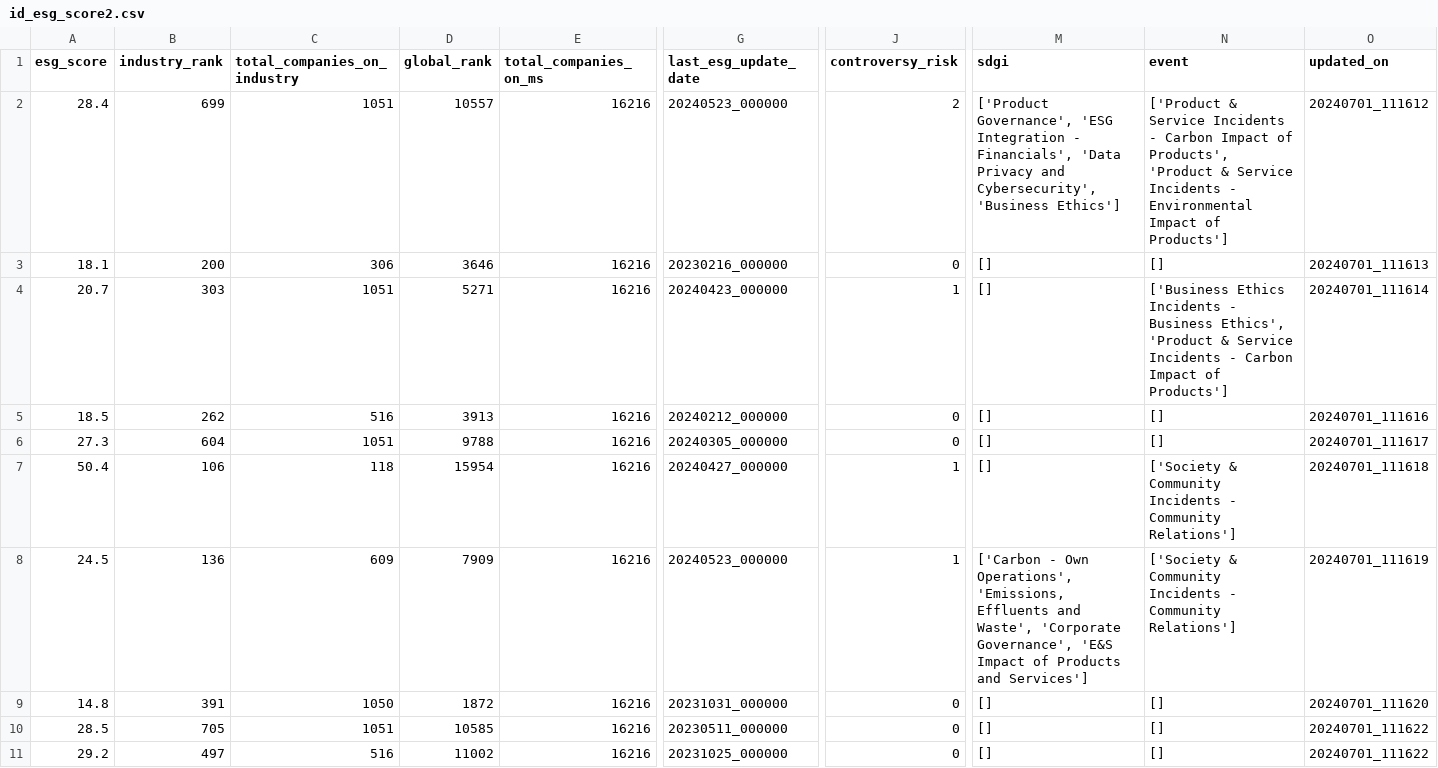
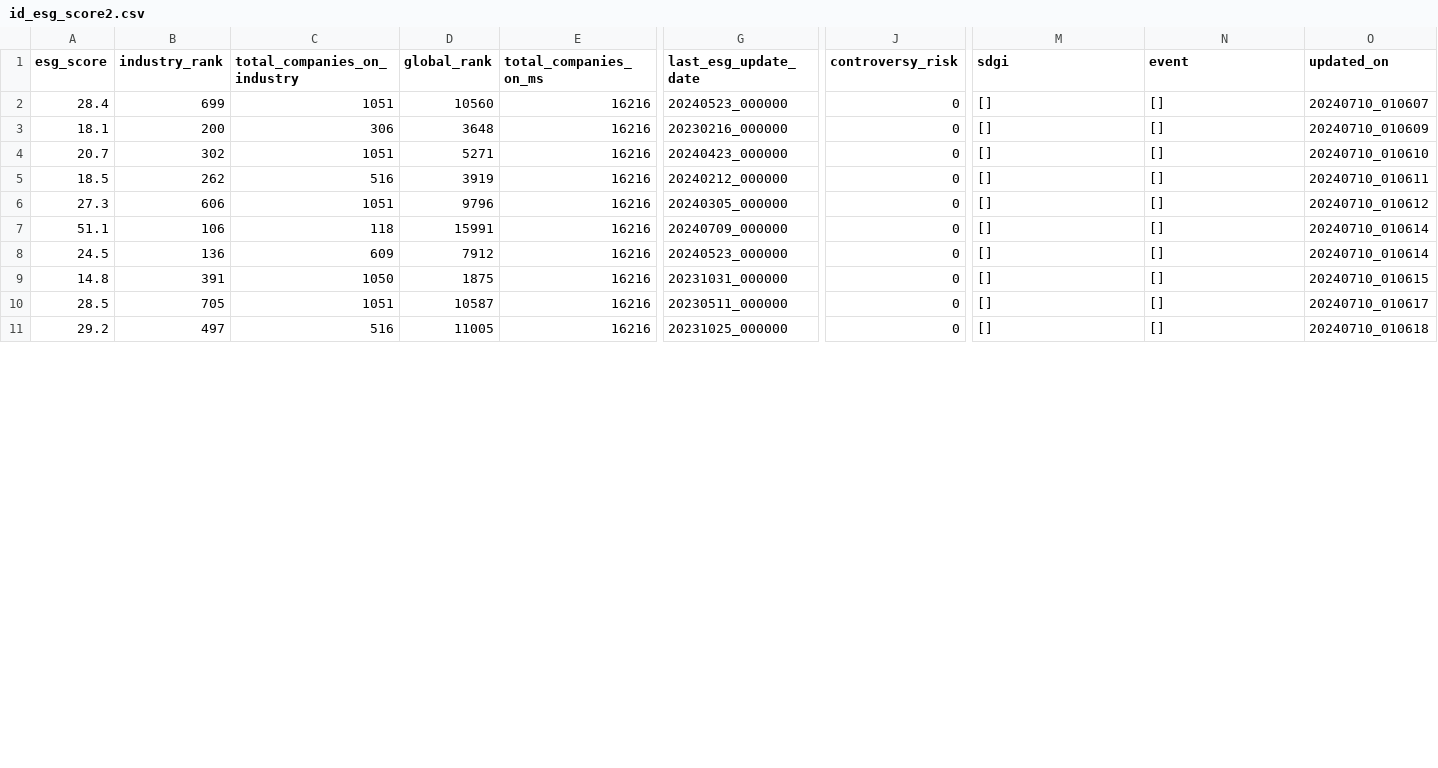
Before and after one commit to supertypeai/sectors_get_esg_score, a CSV file: id_esg_score2.csv, drawn as a sheet; only a part is shown, gaps mark what is left out; the diff covers the shown part only; the diff names each change by its address in the sheet, - before the commit and + after, or states it on an @@ line.

```diff
--- a/id_esg_score2.csv
+++ b/id_esg_score2.csv
-D2 (global_rank): 10557
+D2 (global_rank): 10560
-J2 (controversy_risk): 2
+J2 (controversy_risk): 0
-M2 (sdgi): ['Product Governance', 'ESG Integration - Financials', 'Data Privacy and Cybersecurity', 'Business Ethics']
+M2 (sdgi): []
-N2 (event): ['Product & Service Incidents - Carbon Impact of Products', 'Product & Service Incidents - Environmental Impact of Products']
+N2 (event): []
-O2 (updated_on): 20240701_111612
+O2 (updated_on): 20240710_010607
-D3 (global_rank): 3646
+D3 (global_rank): 3648
-O3 (updated_on): 20240701_111613
+O3 (updated_on): 20240710_010609
-B4 (industry_rank): 303
+B4 (industry_rank): 302
-J4 (controversy_risk): 1
+J4 (controversy_risk): 0
-N4 (event): ['Business Ethics Incidents - Business Ethics', 'Product & Service Incidents - Carbon Impact of Products']
+N4 (event): []
-O4 (updated_on): 20240701_111614
+O4 (updated_on): 20240710_010610
-D5 (global_rank): 3913
+D5 (global_rank): 3919
-O5 (updated_on): 20240701_111616
+O5 (updated_on): 20240710_010611
-B6 (industry_rank): 604
+B6 (industry_rank): 606
-D6 (global_rank): 9788
+D6 (global_rank): 9796
-O6 (updated_on): 20240701_111617
+O6 (updated_on): 20240710_010612
-A7 (esg_score): 50.4
+A7 (esg_score): 51.1
-D7 (global_rank): 15954
+D7 (global_rank): 15991
-G7 (last_esg_update_date): 20240427_000000
+G7 (last_esg_update_date): 20240709_000000
-J7:J8 (controversy_risk): 1
+J7:J8 (controversy_risk): 0
-N7:N8 (event): ['Society & Community Incidents - Community Relations']
+N7:N8 (event): []
-O7 (updated_on): 20240701_111618
+O7 (updated_on): 20240710_010614
-D8 (global_rank): 7909
+D8 (global_rank): 7912
-M8 (sdgi): ['Carbon - Own Operations', 'Emissions, Effluents and Waste', 'Corporate Governance', 'E&S Impact of Products and Services']
+M8 (sdgi): []
-O8 (updated_on): 20240701_111619
+O8 (updated_on): 20240710_010614
-D9 (global_rank): 1872
+D9 (global_rank): 1875
-O9 (updated_on): 20240701_111620
+O9 (updated_on): 20240710_010615
-D10 (global_rank): 10585
+D10 (global_rank): 10587
-O10 (updated_on): 20240701_111622
+O10 (updated_on): 20240710_010617
-D11 (global_rank): 11002
+D11 (global_rank): 11005
-O11 (updated_on): 20240701_111622
+O11 (updated_on): 20240710_010618
```
Also changed, not shown: 64 edited cells elsewhere in this file, id_esg_score1.csv, id_esg_score3.csv, 1 other file.
